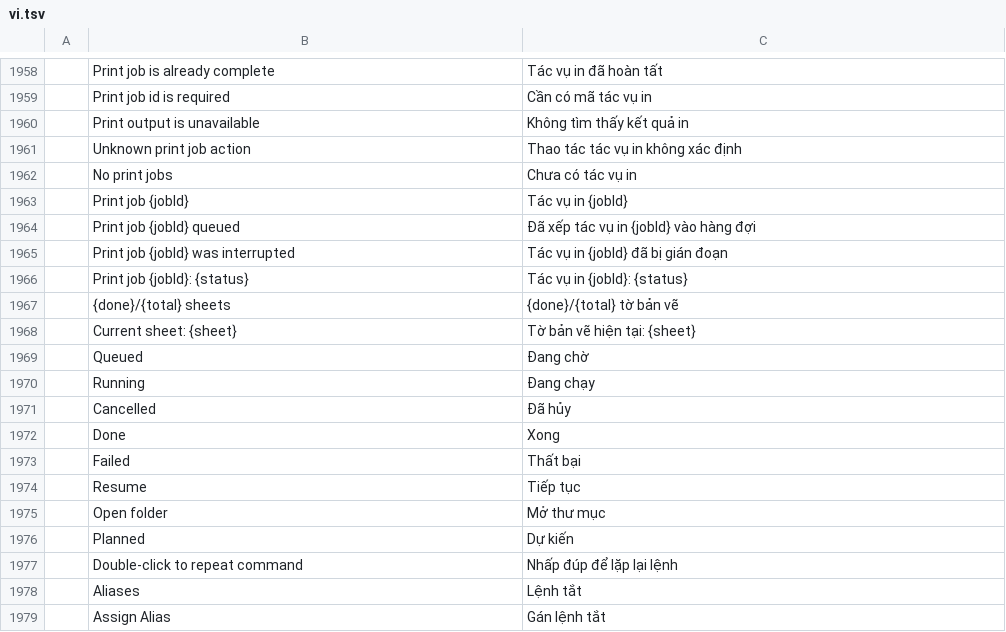
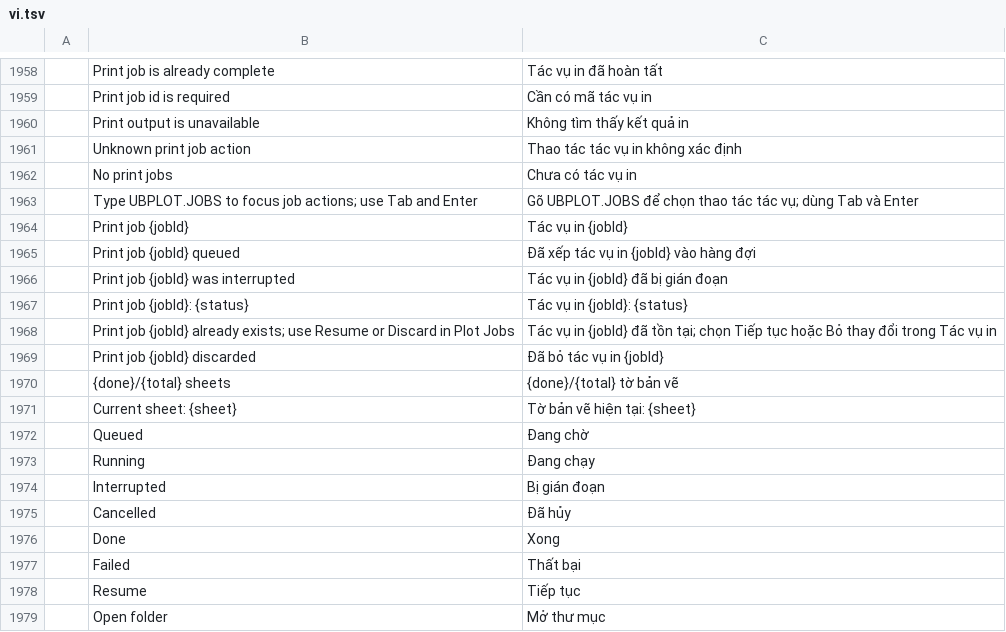
Before and after one commit to tuananhfr/cadcraft, a TSV file: crates/ui-egui/src/i18n/vi.tsv, drawn as a sheet; only a part is shown, gaps mark what is left out; the shorter side is filled out with more unchanged rows; the diff names each change by its address in the sheet, - before the commit and + after, or states it on an @@ line.

```diff
--- a/crates/ui-egui/src/i18n/vi.tsv
+++ b/crates/ui-egui/src/i18n/vi.tsv
+row 1963:  | Type UBPLOT.JOBS to focus job actions; use Tab and Enter | Gõ UBPLOT.JOBS để chọn thao tác tác vụ; dùng Tab và Enter
+row 1968:  | Print job {jobId} already exists; use Resume or Discard in Plot Jobs | Tác vụ in {jobId} đã tồn tại; chọn Tiếp tục hoặc Bỏ thay đổi trong Tác vụ in
+row 1969:  | Print job {jobId} discarded | Đã bỏ tác vụ in {jobId}
+row 1974:  | Interrupted | Bị gián đoạn
```
Also changed, not shown: crates/ui-egui/src/i18n/uk.tsv, 7 other files.
